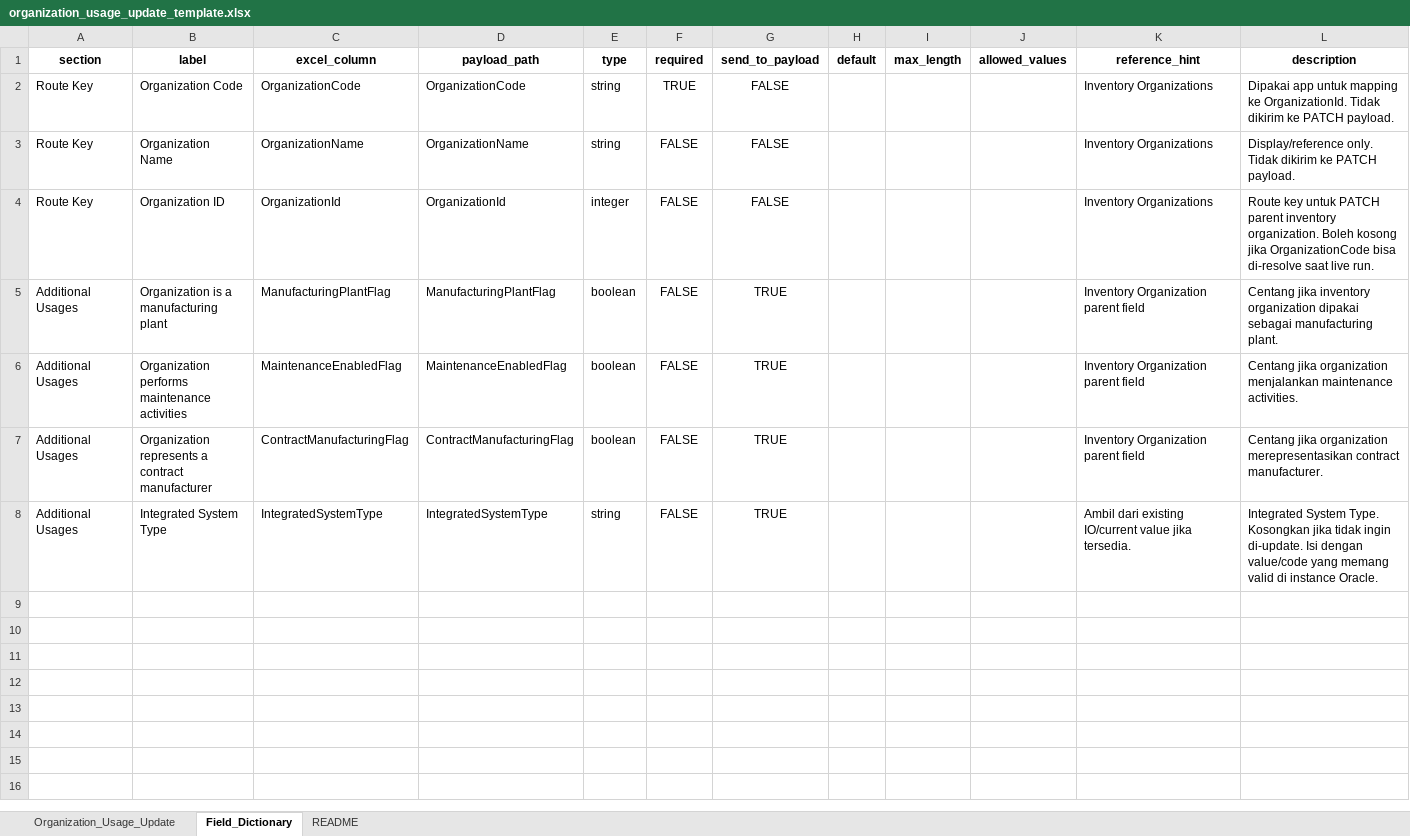
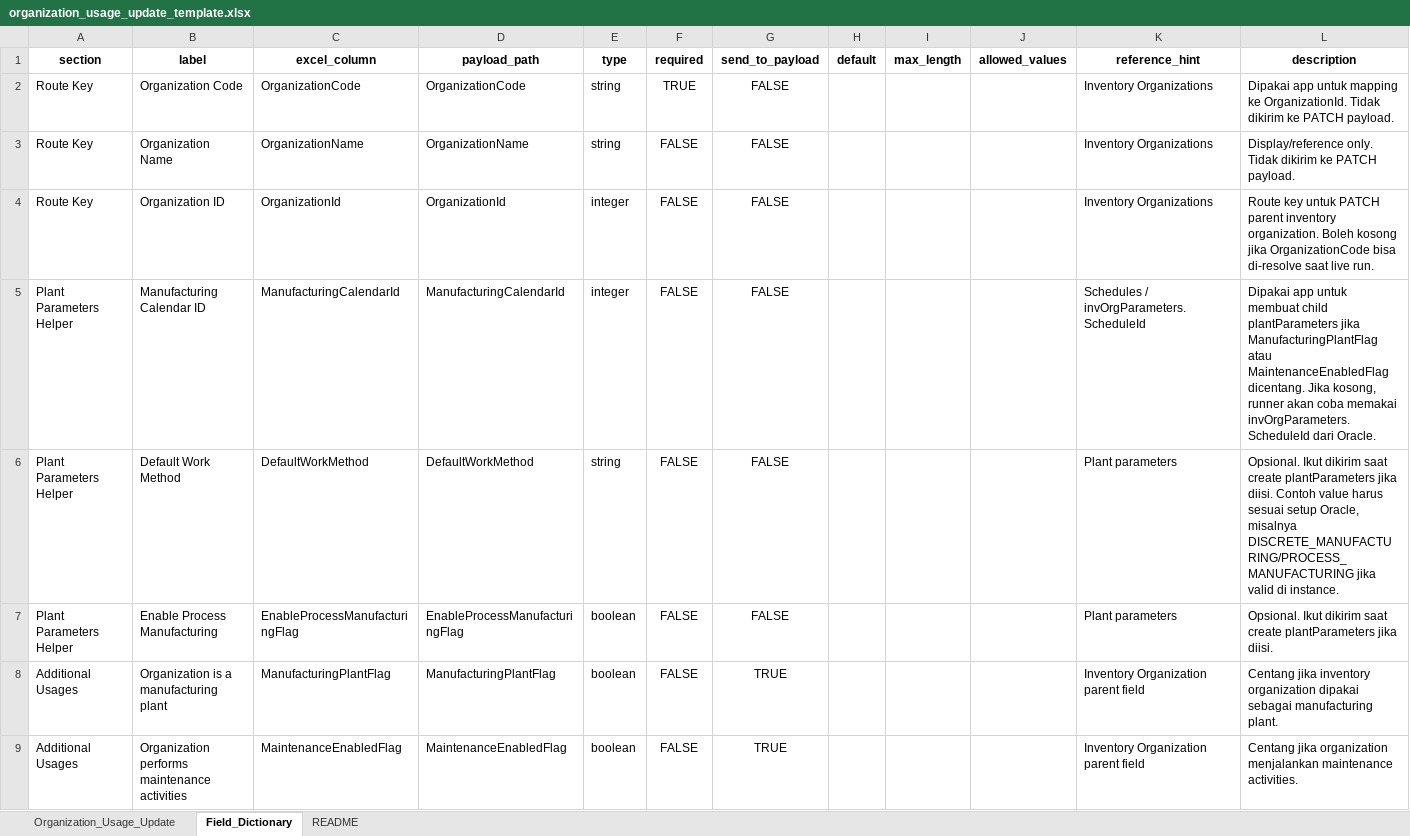
Before and after one commit to Anank1ng/OraFusionSetupWizard, an Excel workbook: sample_data/organization_usage_update_template.xlsx, sheet Field_Dictionary, drawn as a sheet; only a part is shown; the shorter side is filled out with more unchanged rows; values as stored, in another font and other column widths than the file's, no borders; the diff names each change by its address in the sheet, - before the commit and + after, or states it on an @@ line.

Commit message:
patch_org_usage_plantparams

```diff
--- a/sample_data/organization_usage_update_template.xlsx (sheet Field_Dictionary)
+++ b/sample_data/organization_usage_update_template.xlsx (sheet Field_Dictionary)
+row 5: Plant Parameters Helper | Manufacturing Calendar ID | ManufacturingCalendarId | ManufacturingCalendarId | integer | FALSE | FALSE |  |  |  | Schedules / invOrgParameters.ScheduleId | Dipakai app untuk membuat child plantParameters jika ManufacturingPlantFlag atau MaintenanceEnabledFlag dicentang. Jika kosong, runner akan coba memakai invOrgParameters.ScheduleId dari Oracle.
+row 6: Plant Parameters Helper | Default Work Method | DefaultWorkMethod | DefaultWorkMethod | string | FALSE | FALSE |  |  |  | Plant parameters | Opsional. Ikut dikirim saat create plantParameters jika diisi. Contoh value harus sesuai setup Oracle, misalnya DISCRETE_MANUFACTURING/PROCESS_MANUFACTURING jika valid di instance.
+row 7: Plant Parameters Helper | Enable Process Manufacturing | EnableProcessManufacturingFlag | EnableProcessManufacturingFlag | boolean | FALSE | FALSE |  |  |  | Plant parameters | Opsional. Ikut dikirim saat create plantParameters jika diisi.
```
Also changed, not shown: sheet Organization_Usage_Update, 1 other file.
